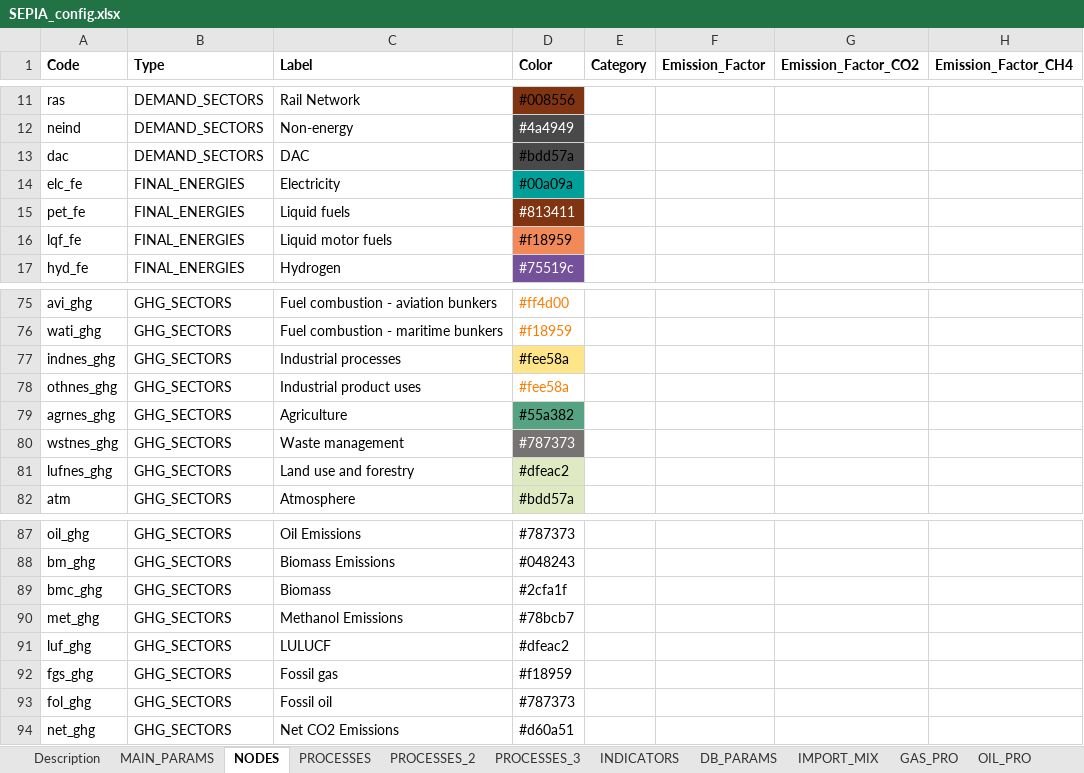
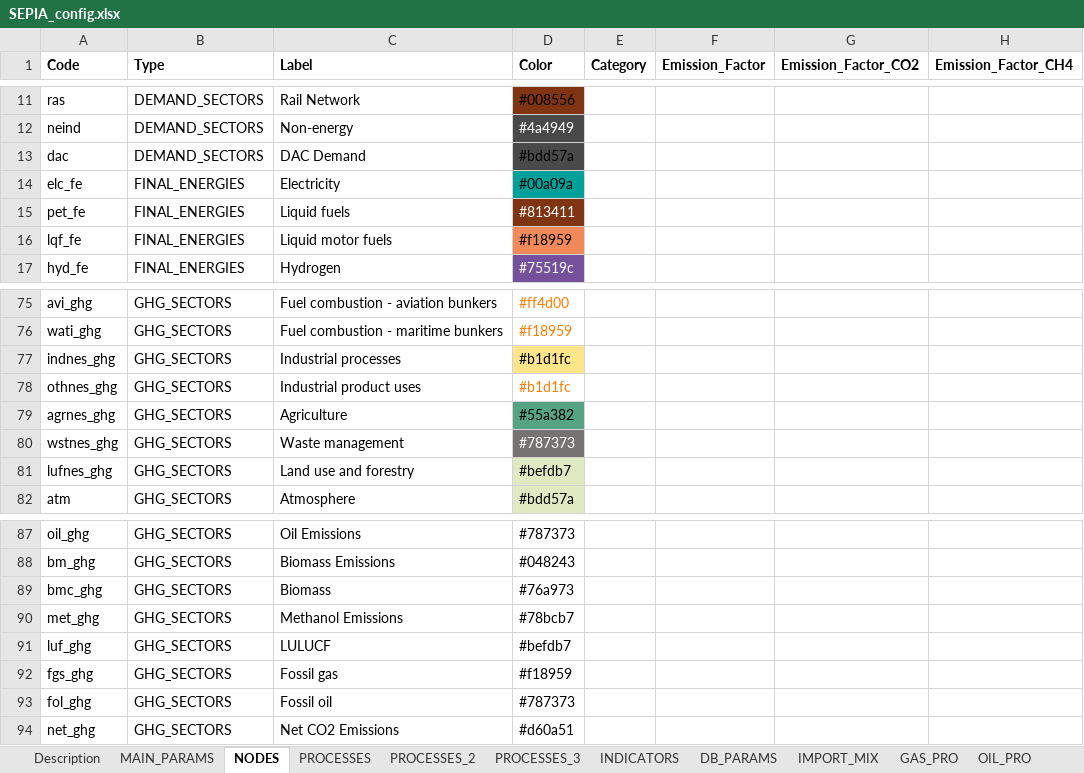
Before and after one commit to UmairTareen/pypsa-eur, an Excel workbook: SEPIA/SEPIA_config.xlsx, sheet NODES, drawn as a sheet; only a part is shown, gaps mark what is left out; values as stored, in another font and other column widths than the file's, no borders; charts and pictures not drawn; the diff names each change by its address in the sheet, - before the commit and + after, or states it on an @@ line.

```diff
--- a/SEPIA/SEPIA_config.xlsx (sheet NODES)
+++ b/SEPIA/SEPIA_config.xlsx (sheet NODES)
-C13 (Label): DAC
+C13 (Label): DAC Demand
-D77:D78 (Color): #fee58a
+D77:D78 (Color): #b1d1fc
-D81 (Color): #dfeac2
+D81 (Color): #befdb7
-D89 (Color): #2cfa1f
+D89 (Color): #76a973
-D91 (Color): #dfeac2
+D91 (Color): #befdb7
```
Also changed, not shown: 11 other files.
